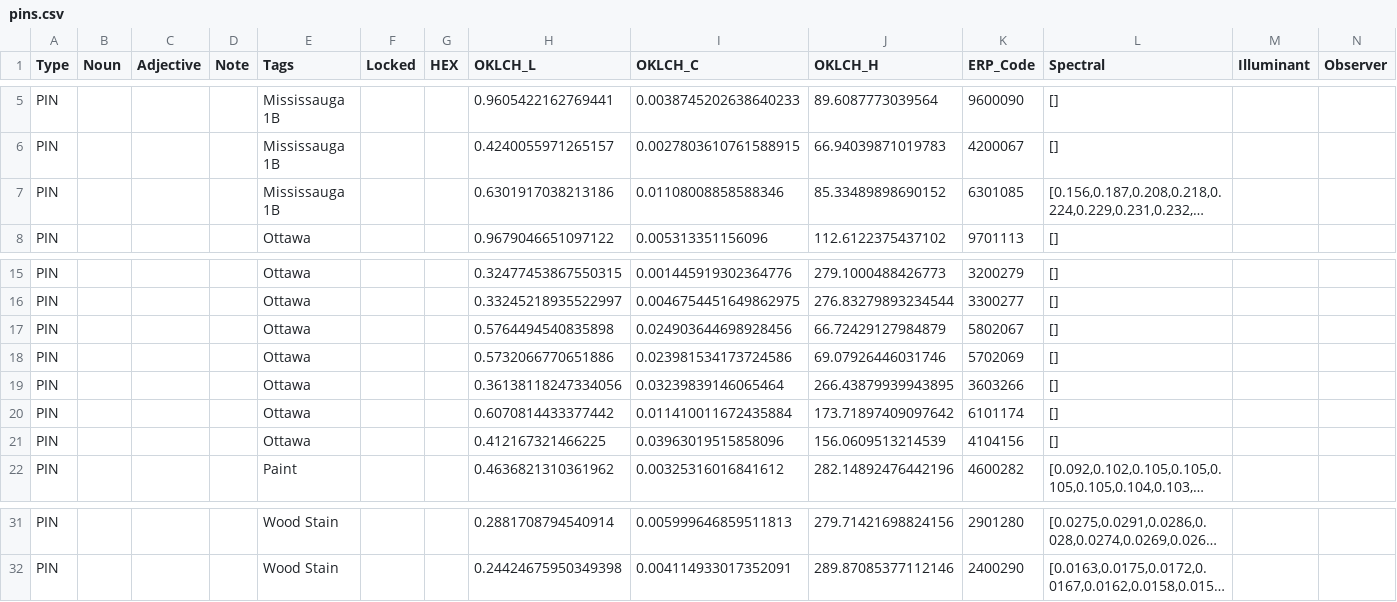
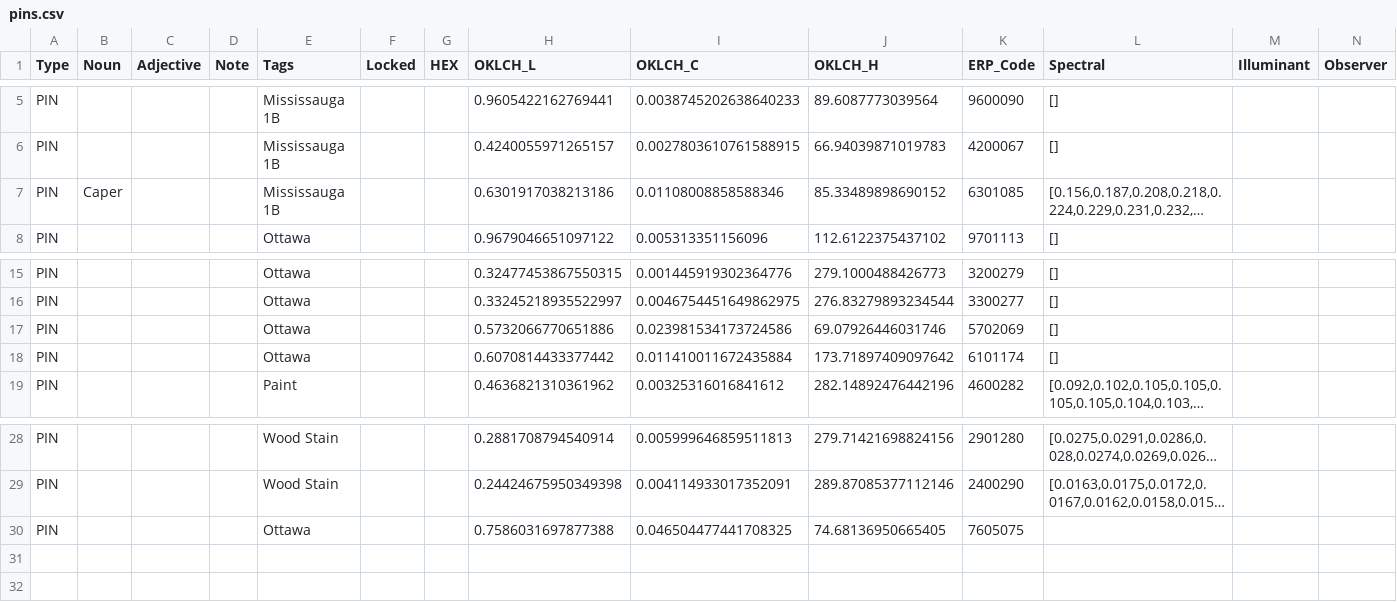
Before and after one commit to HC-SAMI/colorsamificator, a CSV file: data/pins.csv, drawn as a sheet; only a part is shown, gaps mark what is left out; long unchanged cells end in …; removed rows and columns are numbered as before the commit, all else as after; rows hold the shown columns only; the diff names each change by its address in the sheet, - before the commit and + after, or states it on an @@ line.

Commit message:
Add files via upload

```diff
--- a/data/pins.csv
+++ b/data/pins.csv
-B7 (Noun): (empty)
+B7 (Noun): Caper
-row 17: PIN |  |  |  | Ottawa |  |  | 0.5764494540835898 | 0.024903644698928456 | 66.72429127984879 | 5802067 | []
-row 19: PIN |  |  |  | Ottawa |  |  | 0.36138118247334056 | 0.03239839146065464 | 266.43879939943895 | 3603266 | []
-row 21: PIN |  |  |  | Ottawa |  |  | 0.412167321466225 | 0.03963019515858096 | 156.0609513214539 | 4104156 | []
+row 30: PIN |  |  |  | Ottawa |  |  | 0.7586031697877388 | 0.046504477441708325 | 74.68136950665405 | 7605075
```
